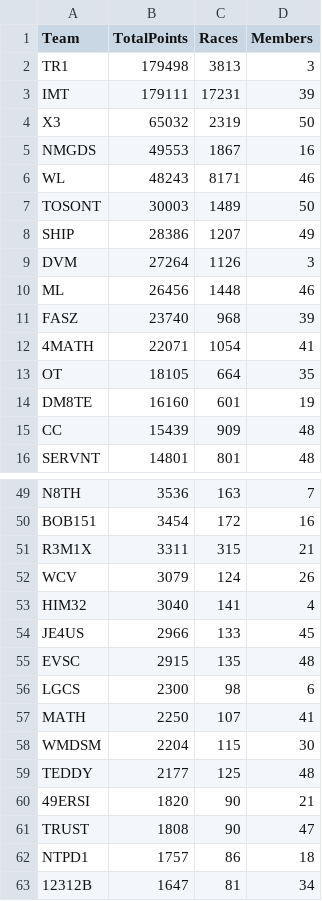
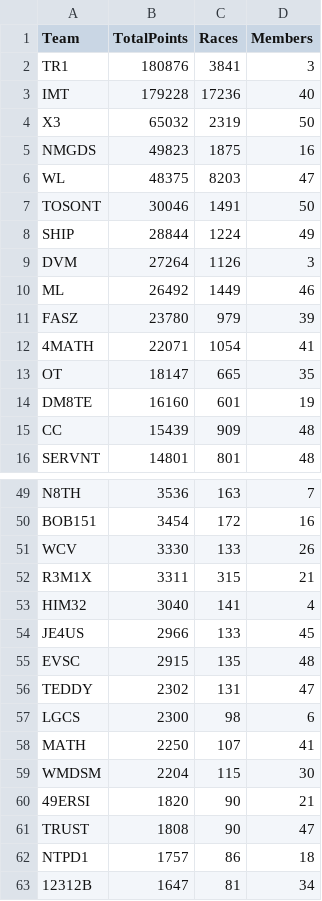
Before and after one commit to nincaleb/nitromathlb, a CSV file: csv_archive/nitromath_team_leaderboard_20250411.csv, drawn as a sheet; only a part is shown, gaps mark what is left out; the diff covers the shown part only.

```diff
--- a/csv_archive/nitromath_team_leaderboard_20250411.csv
+++ b/csv_archive/nitromath_team_leaderboard_20250411.csv
@@ -1,14 +1,14 @@
 Team,TotalPoints,Races,Members
-TR1,179498,3813,3
-IMT,179111,17231,39
+TR1,180876,3841,3
+IMT,179228,17236,40
 X3,65032,2319,50
-NMGDS,49553,1867,16
-WL,48243,8171,46
-TOSONT,30003,1489,50
-SHIP,28386,1207,49
+NMGDS,49823,1875,16
+WL,48375,8203,47
+TOSONT,30046,1491,50
+SHIP,28844,1224,49
 DVM,27264,1126,3
-ML,26456,1448,46
-FASZ,23740,968,39
+ML,26492,1449,46
+FASZ,23780,979,39
 4MATH,22071,1054,41
-OT,18105,664,35
+OT,18147,665,35
 DM8TE,16160,601,19
@@ -50,4 +50,4 @@ N8TH,3536,163,7
 BOB151,3454,172,16
+WCV,3330,133,26
 R3M1X,3311,315,21
-WCV,3079,124,26
 HIM32,3040,141,4
@@ -55,2 +55,3 @@ JE4US,2966,133,45
 EVSC,2915,135,48
+TEDDY,2302,131,47
 LGCS,2300,98,6
@@ -58,3 +59,2 @@ MATH,2250,107,41
 WMDSM,2204,115,30
-TEDDY,2177,125,48
 49ERSI,1820,90,21
```
Also changed, not shown: 1 added row, 1 removed row and 14 edited cells elsewhere in this file, csv_archive/nitromath_season_leaderboard_20250411.csv, 1 other file.
